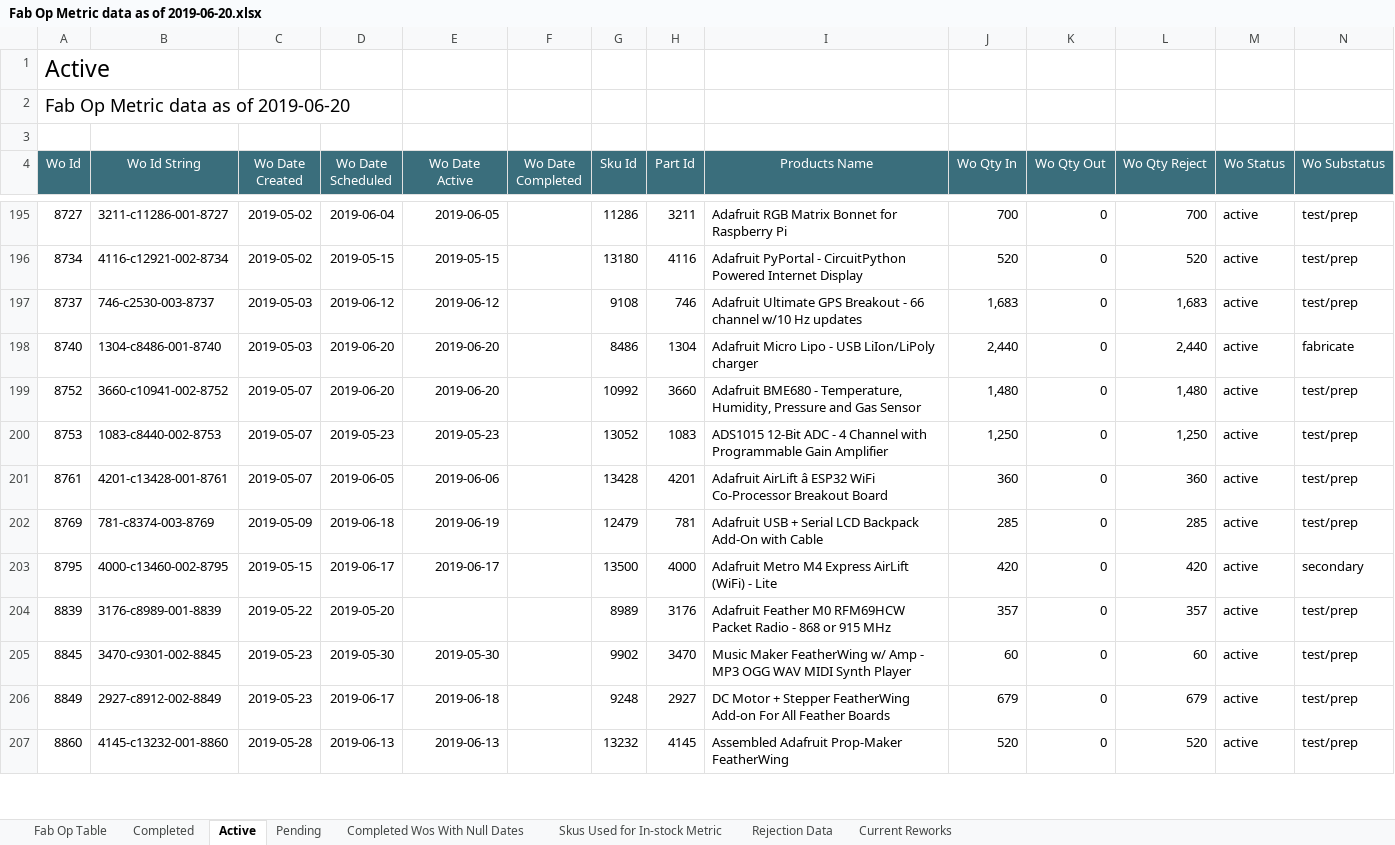
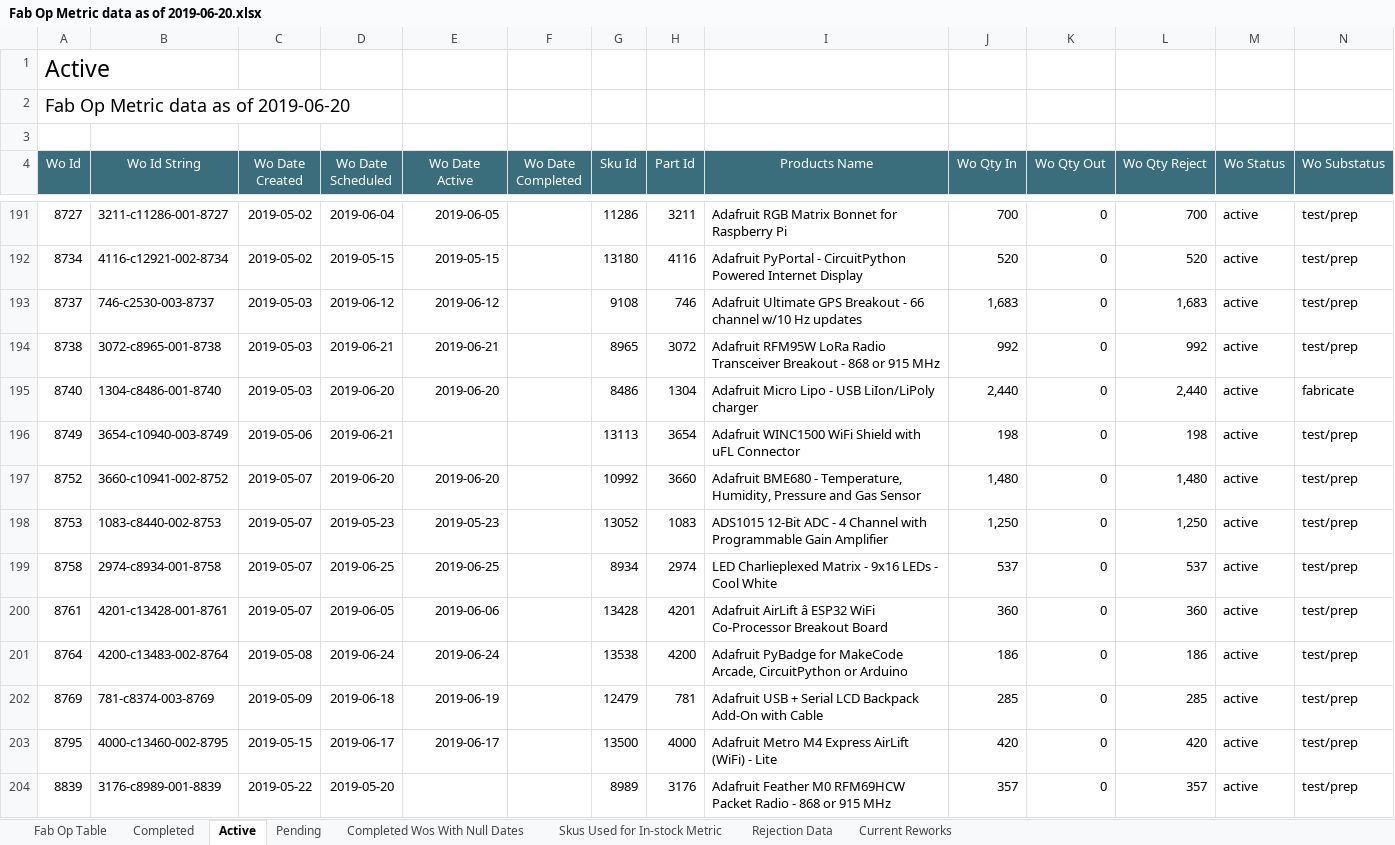
Before and after one commit to bztekola/Jupyter-Scripts, an Excel workbook: Fake Folder/Fab/Recurring/Fab Op Report/CSVs/Fab Op Metric data as of 2019-06-20.xlsx, sheet Active, drawn as a sheet; only a part is shown, gaps mark what is left out; the shorter side is filled out with more unchanged rows; values as stored, in another font and other column widths than the file's, no borders; the diff covers the shown part only; the diff names each change by its address in the sheet, - before the commit and + after, or states it on an @@ line.

```diff
--- a/Fake Folder/Fab/Recurring/Fab Op Report/CSVs/Fab Op Metric data as of 2019-06-20.xlsx (sheet Active)
+++ b/Fake Folder/Fab/Recurring/Fab Op Report/CSVs/Fab Op Metric data as of 2019-06-20.xlsx (sheet Active)
+row 194: 8738 | 3072-c8965-001-8738 | 2019-05-03 | 2019-06-21 | 2019-06-21 |  | 8965 | 3072 | Adafruit RFM95W LoRa Radio Transceiver Breakout - 868 or 915 MHz | 992 | 0 | 992 | active | test/prep
+row 196: 8749 | 3654-c10940-003-8749 | 2019-05-06 | 2019-06-21 |  |  | 13113 | 3654 | Adafruit WINC1500 WiFi Shield with uFL Connector | 198 | 0 | 198 | active | test/prep
+row 199: 8758 | 2974-c8934-001-8758 | 2019-05-07 | 2019-06-25 | 2019-06-25 |  | 8934 | 2974 | LED Charlieplexed Matrix - 9x16 LEDs - Cool White | 537 | 0 | 537 | active | test/prep
+row 201: 8764 | 4200-c13483-002-8764 | 2019-05-08 | 2019-06-24 | 2019-06-24 |  | 13538 | 4200 | Adafruit PyBadge for MakeCode Arcade, CircuitPython or Arduino | 186 | 0 | 186 | active | test/prep
-N203 (Wo Substatus): secondary
+N203 (Wo Substatus): test/prep
```
Also changed, not shown: 8 added rows, 11 removed rows and 6 edited cells elsewhere in this sheet, sheet Pending, sheet Skus Used for In-stock Metric, sheet Completed, sheet Fab Op Table, 15 other files.
